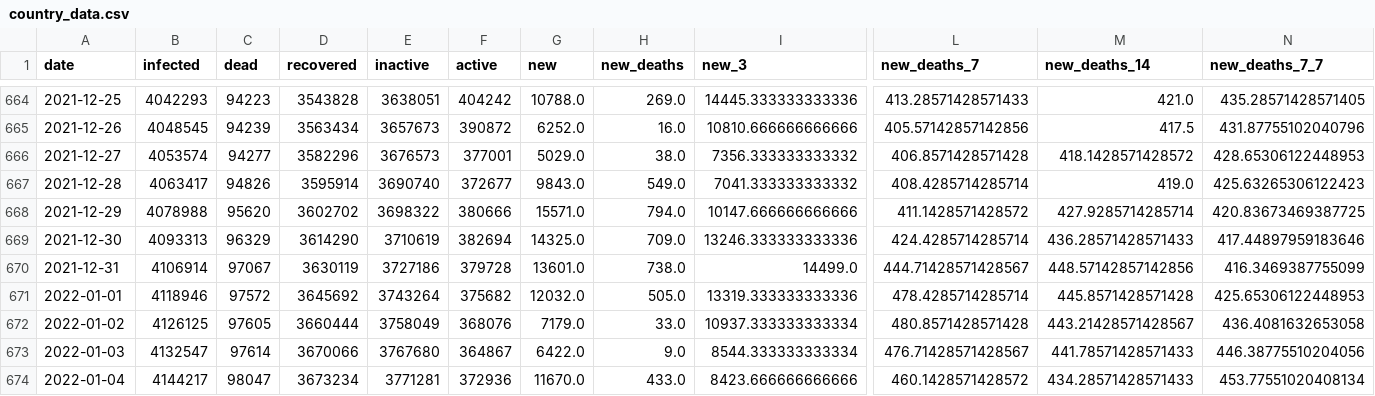
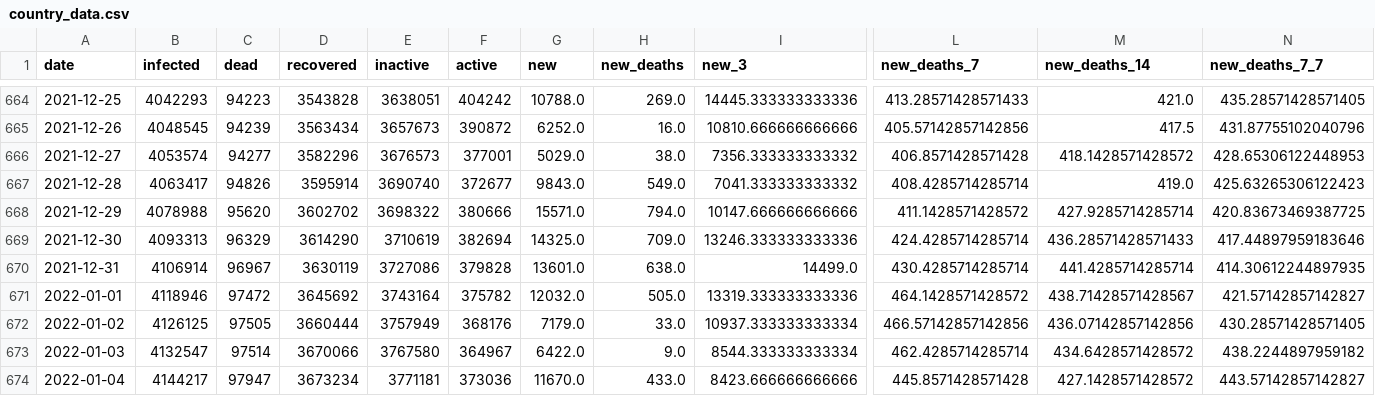
Before and after one commit to bartosz-zbik/covid-pl-webpage, a CSV file: data/country_data.csv, drawn as a sheet; only a part is shown, gaps mark what is left out; the diff covers the shown part only; the diff names each change by its address in the sheet, - before the commit and + after, or states it on an @@ line.

```diff
--- a/data/country_data.csv
+++ b/data/country_data.csv
-C670 (dead): 97067
+C670 (dead): 96967
-E670 (inactive): 3727186
+E670 (inactive): 3727086
-F670 (active): 379728
+F670 (active): 379828
-H670 (new_deaths): 738.0
+H670 (new_deaths): 638.0
-L670 (new_deaths_7): 444.71428571428567
+L670 (new_deaths_7): 430.4285714285714
-M670 (new_deaths_14): 448.57142857142856
+M670 (new_deaths_14): 441.4285714285714
-N670 (new_deaths_7_7): 416.3469387755099
+N670 (new_deaths_7_7): 414.30612244897935
-C671 (dead): 97572
+C671 (dead): 97472
-E671 (inactive): 3743264
+E671 (inactive): 3743164
-F671 (active): 375682
+F671 (active): 375782
-L671 (new_deaths_7): 478.4285714285714
+L671 (new_deaths_7): 464.1428571428572
-M671 (new_deaths_14): 445.8571428571428
+M671 (new_deaths_14): 438.71428571428567
-N671 (new_deaths_7_7): 425.65306122448953
+N671 (new_deaths_7_7): 421.57142857142827
-C672 (dead): 97605
+C672 (dead): 97505
-E672 (inactive): 3758049
+E672 (inactive): 3757949
-F672 (active): 368076
+F672 (active): 368176
-L672 (new_deaths_7): 480.8571428571428
+L672 (new_deaths_7): 466.57142857142856
-M672 (new_deaths_14): 443.21428571428567
+M672 (new_deaths_14): 436.07142857142856
-N672 (new_deaths_7_7): 436.4081632653058
+N672 (new_deaths_7_7): 430.28571428571405
-C673 (dead): 97614
+C673 (dead): 97514
-E673 (inactive): 3767680
+E673 (inactive): 3767580
-F673 (active): 364867
+F673 (active): 364967
-L673 (new_deaths_7): 476.71428571428567
+L673 (new_deaths_7): 462.4285714285714
-M673 (new_deaths_14): 441.78571428571433
+M673 (new_deaths_14): 434.6428571428572
-N673 (new_deaths_7_7): 446.38775510204056
+N673 (new_deaths_7_7): 438.2244897959182
-C674 (dead): 98047
+C674 (dead): 97947
-E674 (inactive): 3771281
+E674 (inactive): 3771181
-F674 (active): 372936
+F674 (active): 373036
-L674 (new_deaths_7): 460.1428571428572
+L674 (new_deaths_7): 445.8571428571428
-M674 (new_deaths_14): 434.28571428571433
+M674 (new_deaths_14): 427.1428571428572
-N674 (new_deaths_7_7): 453.77551020408134
+N674 (new_deaths_7_7): 443.57142857142827
```
Also changed, not shown: 3 added rows and 37 edited cells elsewhere in this file, data/sanitary_data.csv, 39 other files.
